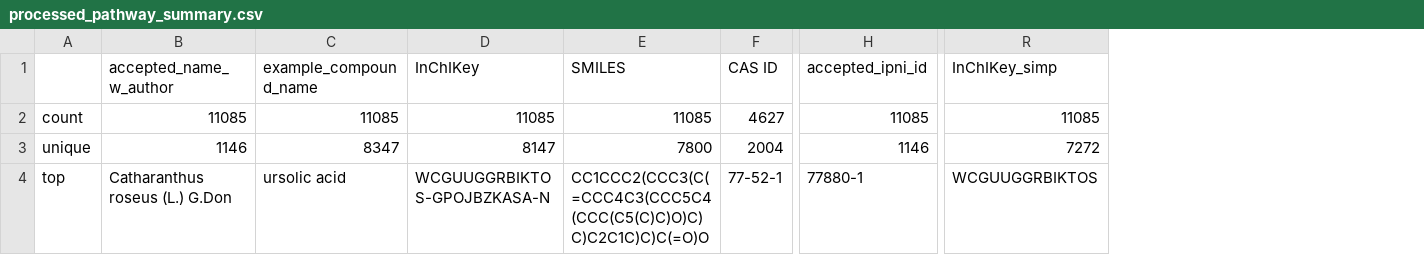
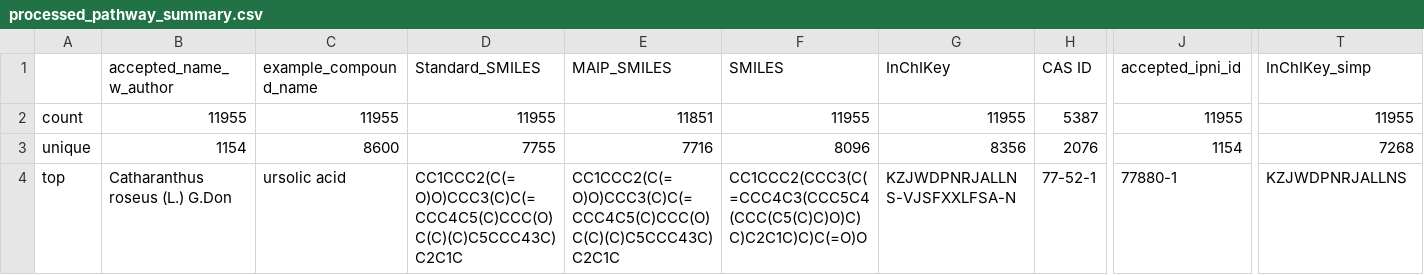
Before and after one commit to alrichardbollans/PhytoChemicalDiversity, a CSV file: collect_compound_data/outputs/processed_pathway_summary.csv, drawn as a sheet; only a part is shown, gaps mark what is left out; removed rows and columns are numbered as before the commit, all else as after; the diff covers the shown part only; the diff names each change by its address in the sheet, - before the commit and + after, or states it on an @@ line.

```diff
--- a/collect_compound_data/outputs/processed_pathway_summary.csv
+++ b/collect_compound_data/outputs/processed_pathway_summary.csv
-column D (InChIKey), rows 2-4: 11085 | 8147 | WCGUUGGRBIKTOS-GPOJBZKASA-N
+column D (Standard_SMILES), rows 2-4: 11955 | 7755 | CC1CCC2(C(=O)O)CCC3(C)C(=CCC4C5(C)CCC(O)C(C)(C)C5CCC43C)C2C1C
+column E (MAIP_SMILES), rows 2-4: 11851 | 7716 | CC1CCC2(C(=O)O)CCC3(C)C(=CCC4C5(C)CCC(O)C(C)(C)C5CCC43C)C2C1C
+column G (InChIKey), rows 2-4: 11955 | 8356 | KZJWDPNRJALLNS-VJSFXXLFSA-N
-B2 (accepted_name_w_author): 11085
+B2 (accepted_name_w_author): 11955
-C2 (example_compound_name): 11085
+C2 (example_compound_name): 11955
-F2 (SMILES): 11085
+F2 (SMILES): 11955
-H2 (CAS ID): 4627
+H2 (CAS ID): 5387
-J2 (accepted_ipni_id): 11085
+J2 (accepted_ipni_id): 11955
-T2 (InChIKey_simp): 11085
+T2 (InChIKey_simp): 11955
-B3 (accepted_name_w_author): 1146
+B3 (accepted_name_w_author): 1154
-C3 (example_compound_name): 8347
+C3 (example_compound_name): 8600
-F3 (SMILES): 7800
+F3 (SMILES): 8096
-H3 (CAS ID): 2004
+H3 (CAS ID): 2076
-J3 (accepted_ipni_id): 1146
+J3 (accepted_ipni_id): 1154
-T3 (InChIKey_simp): 7272
+T3 (InChIKey_simp): 7268
-T4 (InChIKey_simp): WCGUUGGRBIKTOS
+T4 (InChIKey_simp): KZJWDPNRJALLNS
```
Also changed, not shown: 82 edited cells elsewhere in this file, collect_compound_data/outputs/all_taxa_compound_data_summary.csv, collect_compound_data/outputs/genus_level_distinct_pathway_data.csv, 27 other files.
